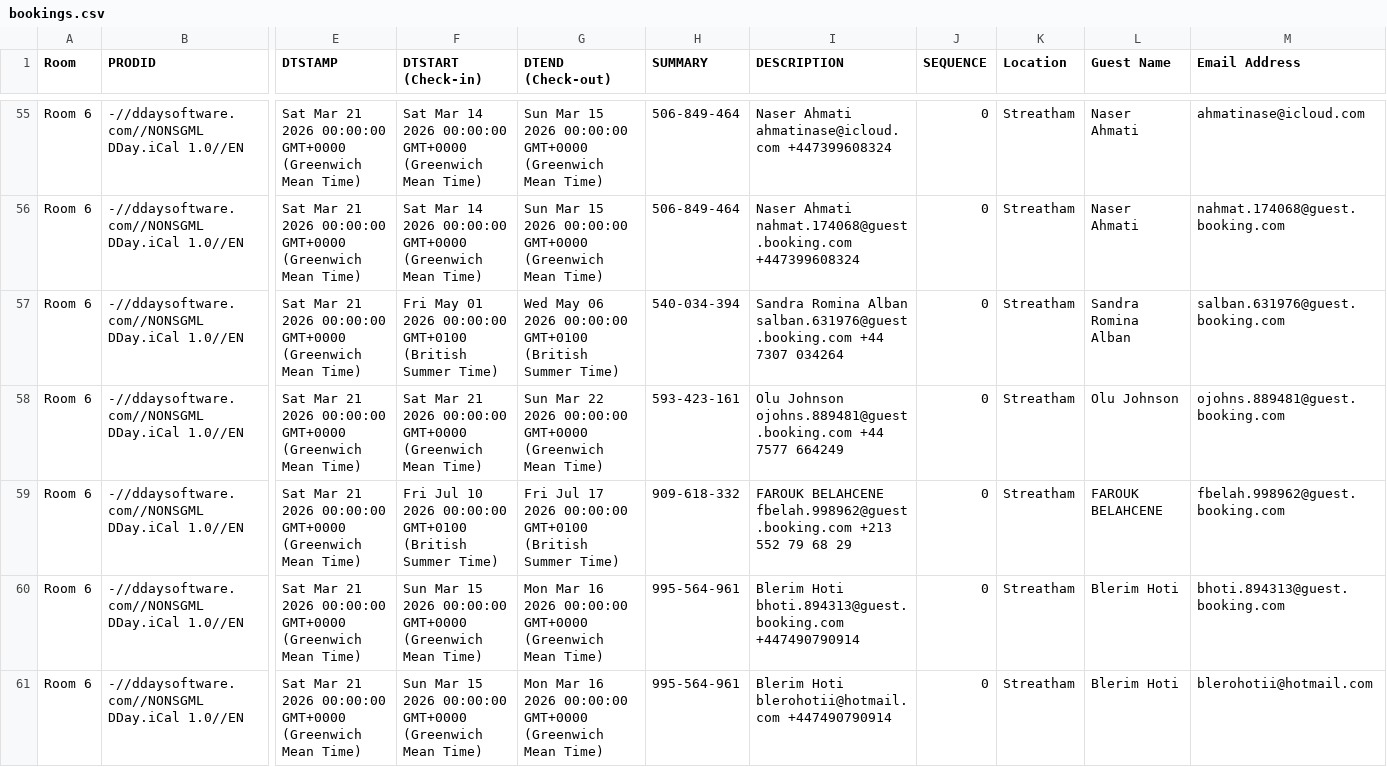
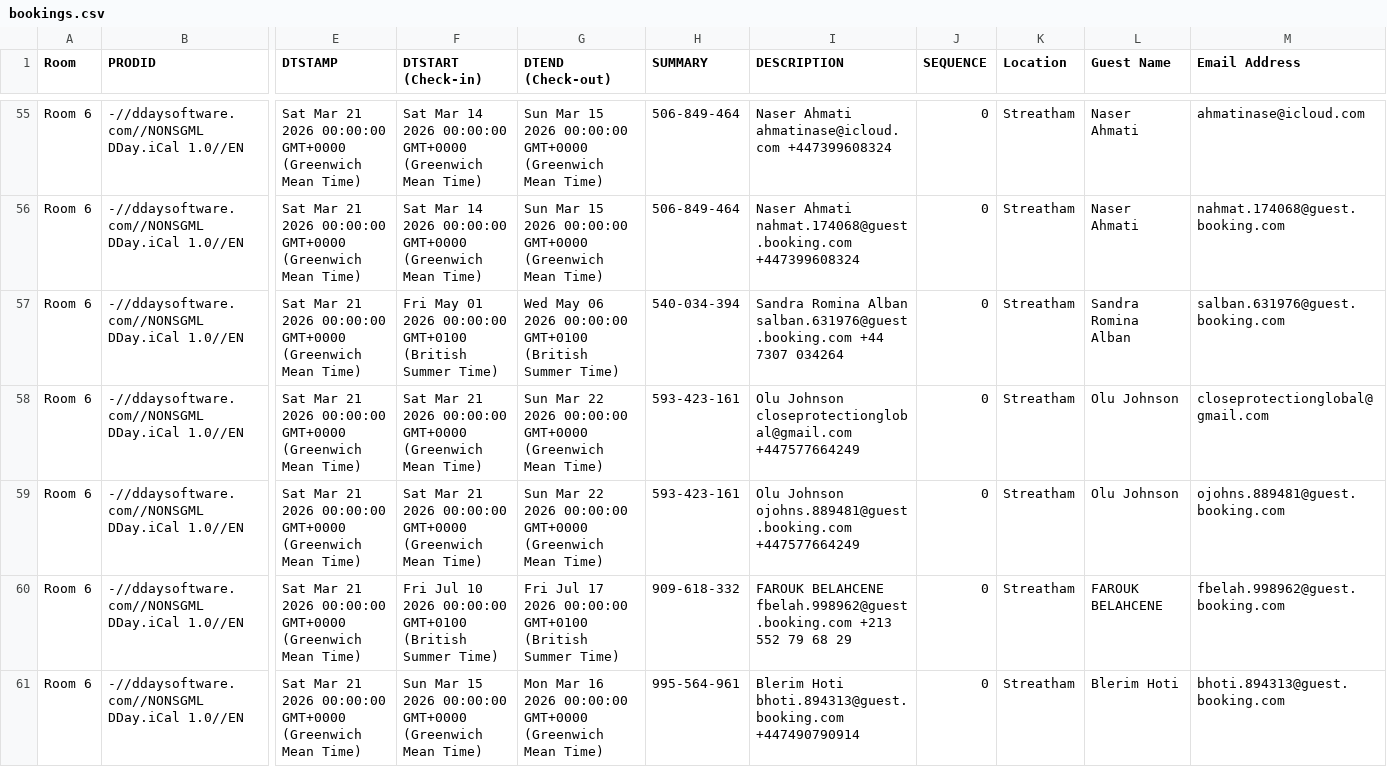
Before and after one commit to McConnell-Properties/ttlock-auto-codes, a CSV file: automation-data/bookings.csv, drawn as a sheet; only a part is shown, gaps mark what is left out; the shorter side is filled out with more unchanged rows; addresses are those after the commit; rows hold the shown columns only; the diff names each change by its address in the sheet, - before the commit and + after, or states it on an @@ line.

Commit message:
Update bookings.csv from GAS

```diff
--- a/automation-data/bookings.csv
+++ b/automation-data/bookings.csv
+row 58: Room 6 | -//ddaysoftware.com//NONSGML DDay.iCal 1.0//EN | Sat Mar 21 2026 00:00:00 GMT+0000 (Greenwich Mean Time) | Sat Mar 21 2026 00:00:00 GMT+0000 (Greenwich Mean Time) | Sun Mar 22 2026 00:00:00 GMT+0000 (Greenwich Mean Time) | 593-423-161 | Olu Johnson closeprotectionglobal@gmail.com +447577664249 | 0 | Streatham | Olu Johnson | closeprotectionglobal@gmail.com
-I59 (DESCRIPTION): …Johnson ojohns.889481@guest.booking.com +44 7577 664249
+I59 (DESCRIPTION): …Johnson ojohns.889481@guest.booking.com +447577664249
```
